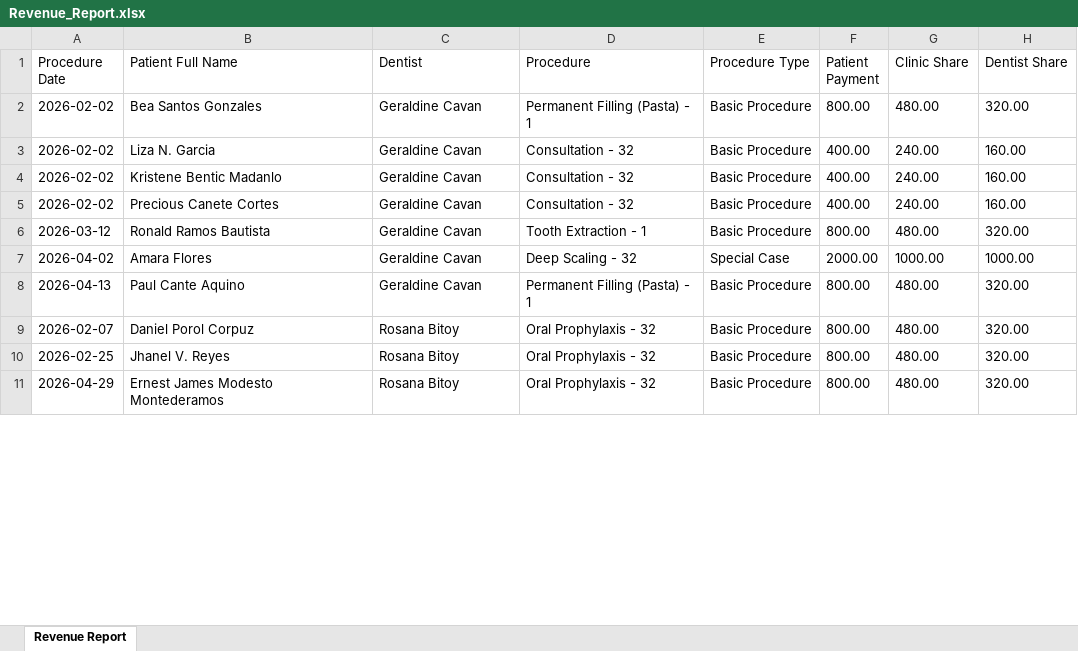
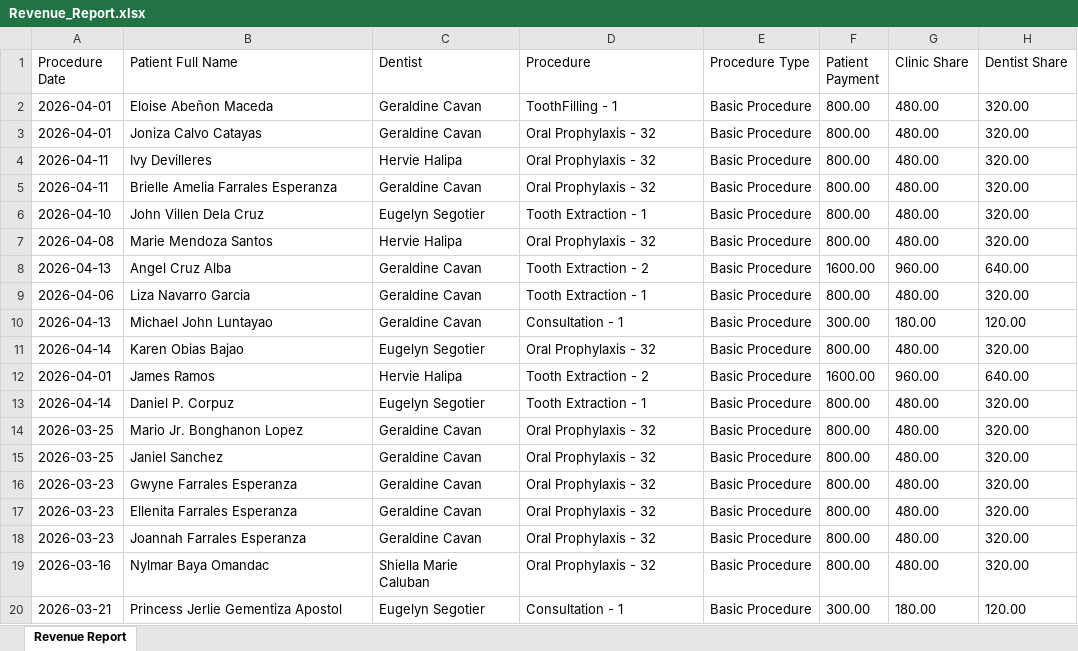
Before and after one commit to WhiteXplore/dental-formation, an Excel workbook: python/data/Revenue_Report.xlsx, sheet Revenue Report, drawn as a sheet; only a part is shown; values as stored, in another font and other column widths than the file's, no borders; removed rows and columns are numbered as before the commit, all else as after; the diff covers the shown part only; the diff names each change by its address in the sheet, - before the commit and + after, or states it on an @@ line.

```diff
--- a/python/data/Revenue_Report.xlsx (sheet Revenue Report)
+++ b/python/data/Revenue_Report.xlsx (sheet Revenue Report)
+row 2: 2026-04-01 | Eloise Abeñon Maceda | Geraldine Cavan | ToothFilling - 1 | Basic Procedure | 800.00 | 480.00 | 320.00
-A3 (Procedure Date): 2026-02-02
+A3 (Procedure Date): 2026-04-01
-B3 (Patient Full Name): Bea Santos Gonzales
+B3 (Patient Full Name): Joniza Calvo Catayas
-D3 (Procedure): Permanent Filling (Pasta) - 1
+D3 (Procedure): Oral Prophylaxis - 32
-row 3: 2026-02-02 | Liza N. Garcia | Geraldine Cavan | Consultation - 32 | Basic Procedure | 400.00 | 240.00 | 160.00
-row 4: 2026-02-02 | Kristene Bentic Madanlo | Geraldine Cavan | Consultation - 32 | Basic Procedure | 400.00 | 240.00 | 160.00
-row 5: 2026-02-02 | Precious Canete Cortes | Geraldine Cavan | Consultation - 32 | Basic Procedure | 400.00 | 240.00 | 160.00
+row 4: 2026-04-11 | Ivy Devilleres | Hervie Halipa | Oral Prophylaxis - 32 | Basic Procedure | 800.00 | 480.00 | 320.00
+row 5: 2026-04-11 | Brielle Amelia Farrales Esperanza | Geraldine Cavan | Oral Prophylaxis - 32 | Basic Procedure | 800.00 | 480.00 | 320.00
+row 6: 2026-04-10 | John Villen Dela Cruz | Eugelyn Segotier | Tooth Extraction - 1 | Basic Procedure | 800.00 | 480.00 | 320.00
+row 7: 2026-04-08 | Marie Mendoza Santos | Hervie Halipa | Oral Prophylaxis - 32 | Basic Procedure | 800.00 | 480.00 | 320.00
+row 8: 2026-04-13 | Angel Cruz Alba | Geraldine Cavan | Tooth Extraction - 2 | Basic Procedure | 1600.00 | 960.00 | 640.00
-A9 (Procedure Date): 2026-03-12
+A9 (Procedure Date): 2026-04-06
-B9 (Patient Full Name): Ronald Ramos Bautista
+B9 (Patient Full Name): Liza Navarro Garcia
-row 7: 2026-04-02 | Amara Flores | Geraldine Cavan | Deep Scaling - 32 | Special Case | 2000.00 | 1000.00 | 1000.00
+row 10: 2026-04-13 | Michael John Luntayao | Geraldine Cavan | Consultation - 1 | Basic Procedure | 300.00 | 180.00 | 120.00
+row 11: 2026-04-14 | Karen Obias Bajao | Eugelyn Segotier | Oral Prophylaxis - 32 | Basic Procedure | 800.00 | 480.00 | 320.00
+row 12: 2026-04-01 | James Ramos | Hervie Halipa | Tooth Extraction - 2 | Basic Procedure | 1600.00 | 960.00 | 640.00
+row 13: 2026-04-14 | Daniel P. Corpuz | Eugelyn Segotier | Tooth Extraction - 1 | Basic Procedure | 800.00 | 480.00 | 320.00
+row 14: 2026-03-25 | Mario Jr. Bonghanon Lopez | Geraldine Cavan | Oral Prophylaxis - 32 | Basic Procedure | 800.00 | 480.00 | 320.00
-A15 (Procedure Date): 2026-04-13
+A15 (Procedure Date): 2026-03-25
-B15 (Patient Full Name): Paul Cante Aquino
+B15 (Patient Full Name): Janiel Sanchez
-D15 (Procedure): Permanent Filling (Pasta) - 1
+D15 (Procedure): Oral Prophylaxis - 32
-A16 (Procedure Date): 2026-02-07
+A16 (Procedure Date): 2026-03-23
-B16 (Patient Full Name): Daniel Porol Corpuz
+B16 (Patient Full Name): Gwyne Farrales Esperanza
-C16:C18 (Dentist): Rosana Bitoy
+C16:C18 (Dentist): Geraldine Cavan
-A17 (Procedure Date): 2026-02-25
+A17 (Procedure Date): 2026-03-23
-B17 (Patient Full Name): Jhanel V. Reyes
+B17 (Patient Full Name): Ellenita Farrales Esperanza
-A18 (Procedure Date): 2026-04-29
+A18 (Procedure Date): 2026-03-23
-B18 (Patient Full Name): Ernest James Modesto Montederamos
+B18 (Patient Full Name): Joannah Farrales Esperanza
+row 19: 2026-03-16 | Nylmar Baya Omandac | Shiella Marie Caluban | Oral Prophylaxis - 32 | Basic Procedure | 800.00 | 480.00 | 320.00
+row 20: 2026-03-21 | Princess Jerlie Gementiza Apostol | Eugelyn Segotier | Consultation - 1 | Basic Procedure | 300.00 | 180.00 | 120.00
```
Also changed, not shown: 9 added rows, 3 removed rows and 15 edited cells elsewhere in this sheet, python/data/Dummy_Revenue_Report.xlsx, python/data/Revenue_Forecast_NextMonth.xlsx, 18 other files.
